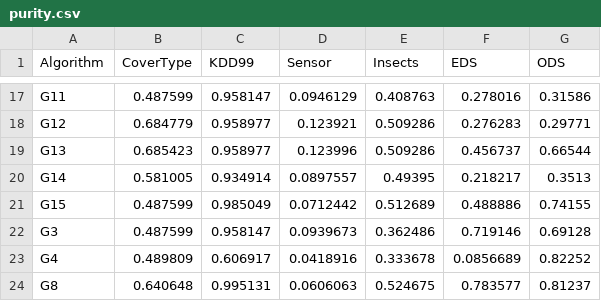
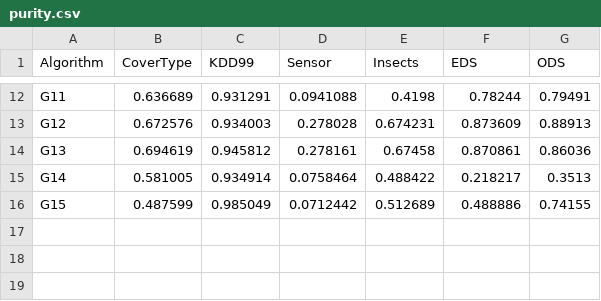
Before and after one commit to intellistream/Sesame, a CSV file: scripts/raw/purity.csv, drawn as a sheet; only a part is shown, gaps mark what is left out; removed rows and columns are numbered as before the commit, all else as after; the diff covers the shown part only; the diff names each change by its address in the sheet, - before the commit and + after, or states it on an @@ line.

```diff
--- a/scripts/raw/purity.csv
+++ b/scripts/raw/purity.csv
-B12 (CoverType): 0.487599
+B12 (CoverType): 0.636689
-C12 (KDD99): 0.958147
+C12 (KDD99): 0.931291
-D12 (Sensor): 0.0946129
+D12 (Sensor): 0.0941088
-E12 (Insects): 0.408763
+E12 (Insects): 0.4198
-F12 (EDS): 0.278016
+F12 (EDS): 0.78244
-G12 (ODS): 0.31586
+G12 (ODS): 0.79491
-B13 (CoverType): 0.684779
+B13 (CoverType): 0.672576
-C13 (KDD99): 0.958977
+C13 (KDD99): 0.934003
-D13 (Sensor): 0.123921
+D13 (Sensor): 0.278028
-E13 (Insects): 0.509286
+E13 (Insects): 0.674231
-F13 (EDS): 0.276283
+F13 (EDS): 0.873609
-G13 (ODS): 0.29771
+G13 (ODS): 0.88913
-B14 (CoverType): 0.685423
+B14 (CoverType): 0.694619
-C14 (KDD99): 0.958977
+C14 (KDD99): 0.945812
-D14 (Sensor): 0.123996
+D14 (Sensor): 0.278161
-E14 (Insects): 0.509286
+E14 (Insects): 0.67458
-F14 (EDS): 0.456737
+F14 (EDS): 0.870861
-G14 (ODS): 0.66544
+G14 (ODS): 0.86036
-D15 (Sensor): 0.0897557
+D15 (Sensor): 0.0758464
-E15 (Insects): 0.49395
+E15 (Insects): 0.488422
-row 22: G3 | 0.487599 | 0.958147 | 0.0939673 | 0.362486 | 0.719146 | 0.69128
-row 23: G4 | 0.489809 | 0.606917 | 0.0418916 | 0.333678 | 0.0856689 | 0.82252
-row 24: G8 | 0.640648 | 0.995131 | 0.0606063 | 0.524675 | 0.783577 | 0.81237
```
Also changed, not shown: 4 added rows, 9 removed rows and 16 edited cells elsewhere in this file, scripts/raw/cmm-eds.csv, scripts/raw/prog-fct.csv, 21 other files.
